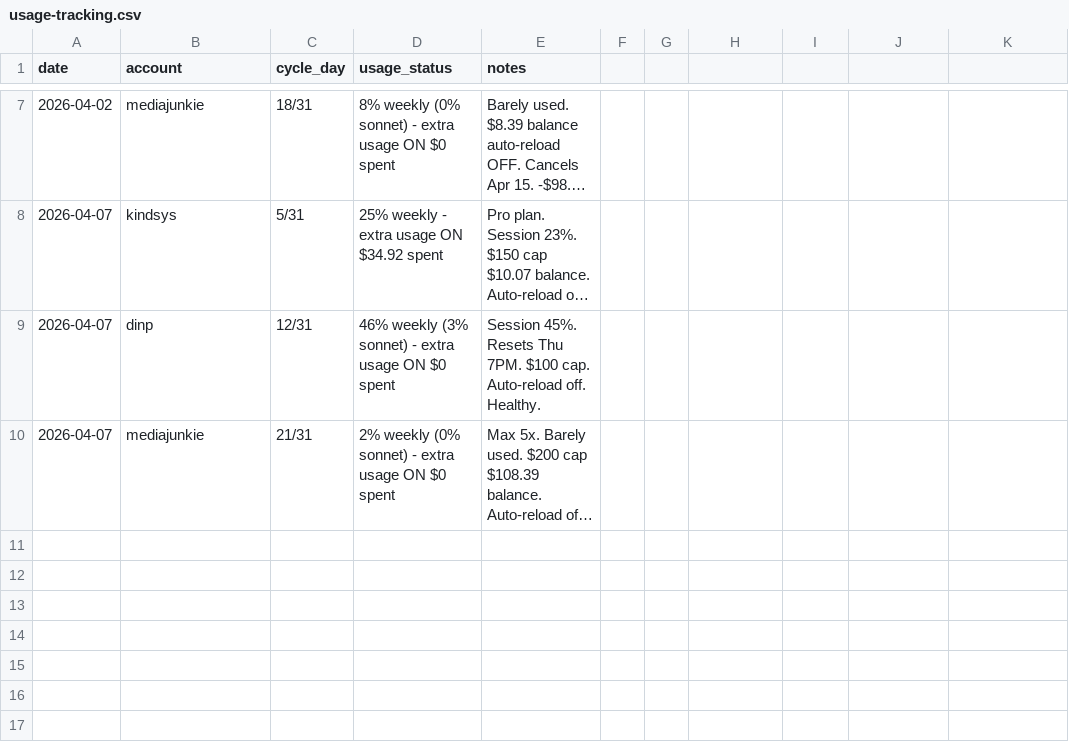
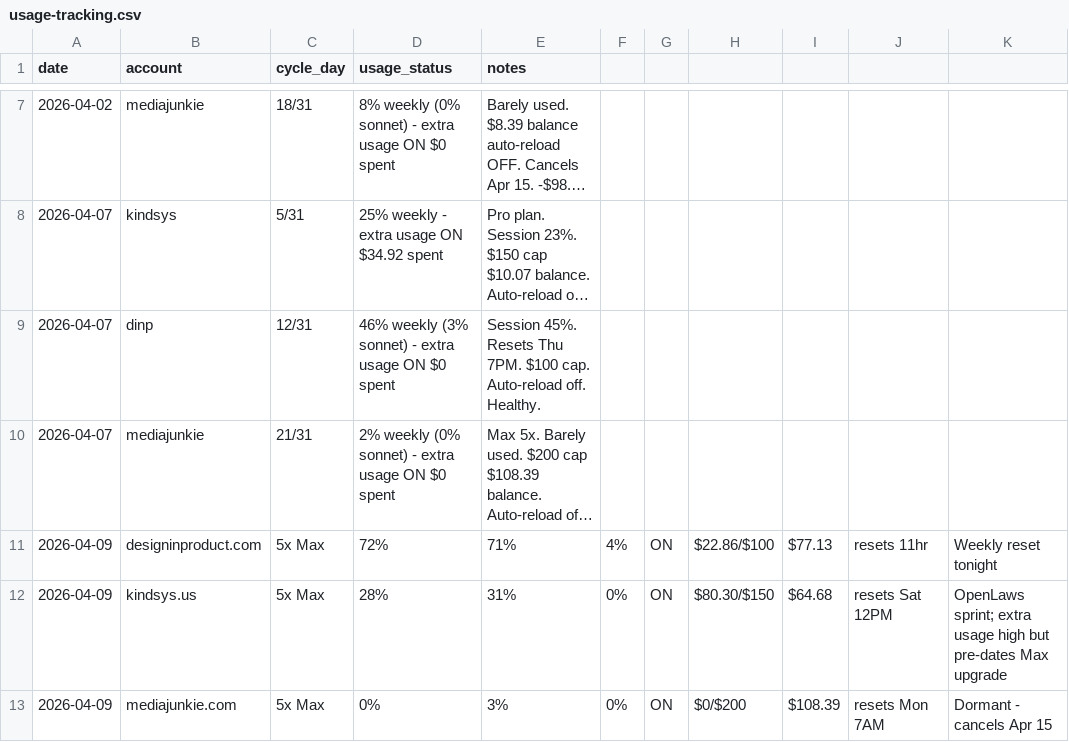
Before and after one commit to mediajunkie/dispatch, a CSV file: intelligence/usage-tracking.csv, drawn as a sheet; only a part is shown, gaps mark what is left out; long unchanged cells end in …; the diff names each change by its address in the sheet, - before the commit and + after, or states it on an @@ line.

Commit message:
Dispatch: Apr 9 usage snapshots — all 3 accounts

```diff
--- a/intelligence/usage-tracking.csv
+++ b/intelligence/usage-tracking.csv
+row 11: 2026-04-09 | designinproduct.com | 5x Max | 72% | 71% | 4% | ON | $22.86/$100 | $77.13 | resets 11hr | Weekly reset tonight
+row 12: 2026-04-09 | kindsys.us | 5x Max | 28% | 31% | 0% | ON | $80.30/$150 | $64.68 | resets Sat 12PM | OpenLaws sprint; extra usage high but pre-dates Max upgrade
+row 13: 2026-04-09 | mediajunkie.com | 5x Max | 0% | 3% | 0% | ON | $0/$200 | $108.39 | resets Mon 7AM | Dormant - cancels Apr 15
```
